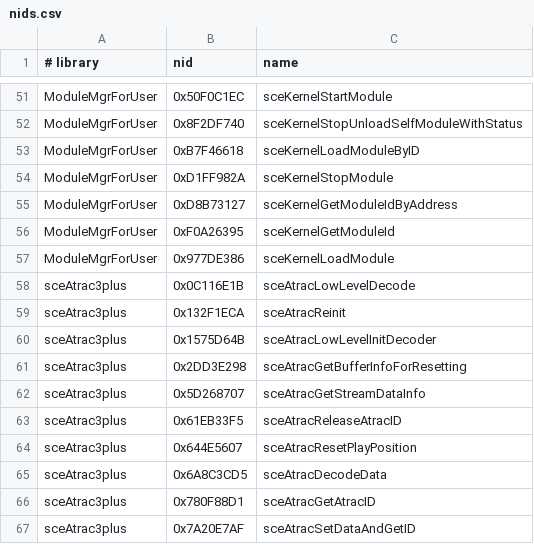
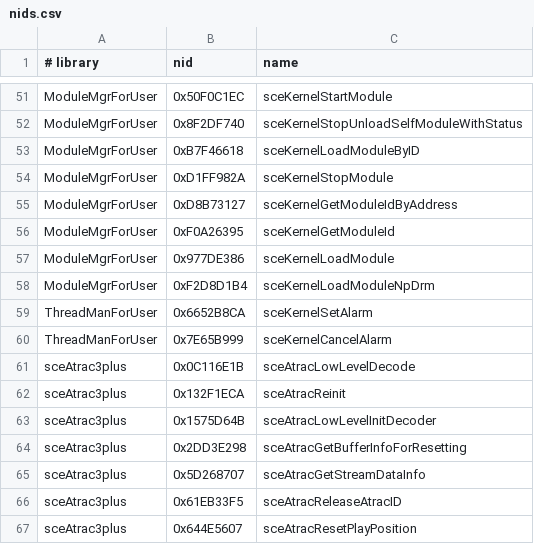
Before and after one commit to eldaxe/PortableKit, a CSV file: configs/nids.csv, drawn as a sheet; only a part is shown, gaps mark what is left out; the shorter side is filled out with more unchanged rows.

Commit message:
Register NPDRM loader and alarm NIDs

```diff
--- a/configs/nids.csv
+++ b/configs/nids.csv
@@ -57,2 +57,5 @@ ModuleMgrForUser,0xF0A26395,sceKernelGetModuleId
 ModuleMgrForUser,0x977DE386,sceKernelLoadModule
+ModuleMgrForUser,0xF2D8D1B4,sceKernelLoadModuleNpDrm
+ThreadManForUser,0x6652B8CA,sceKernelSetAlarm
+ThreadManForUser,0x7E65B999,sceKernelCancelAlarm
 sceAtrac3plus,0x0C116E1B,sceAtracLowLevelDecode
```
